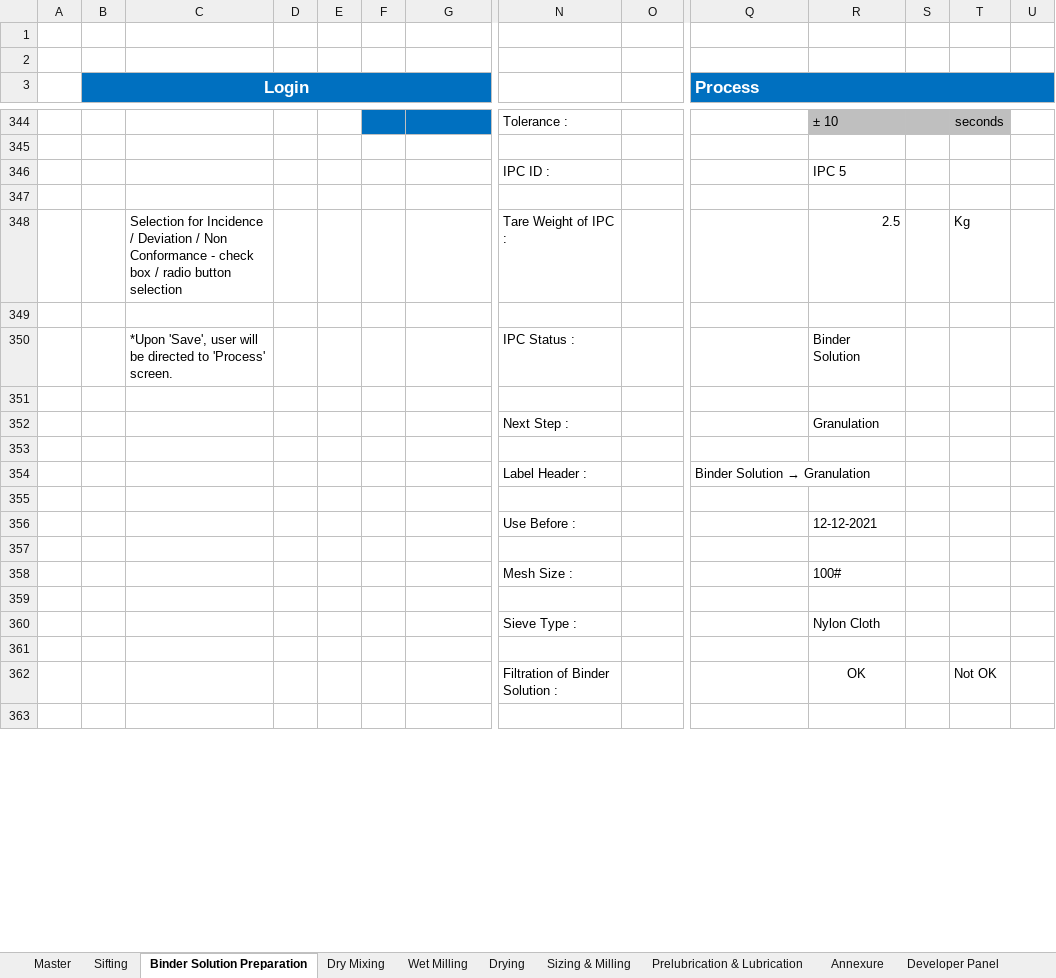
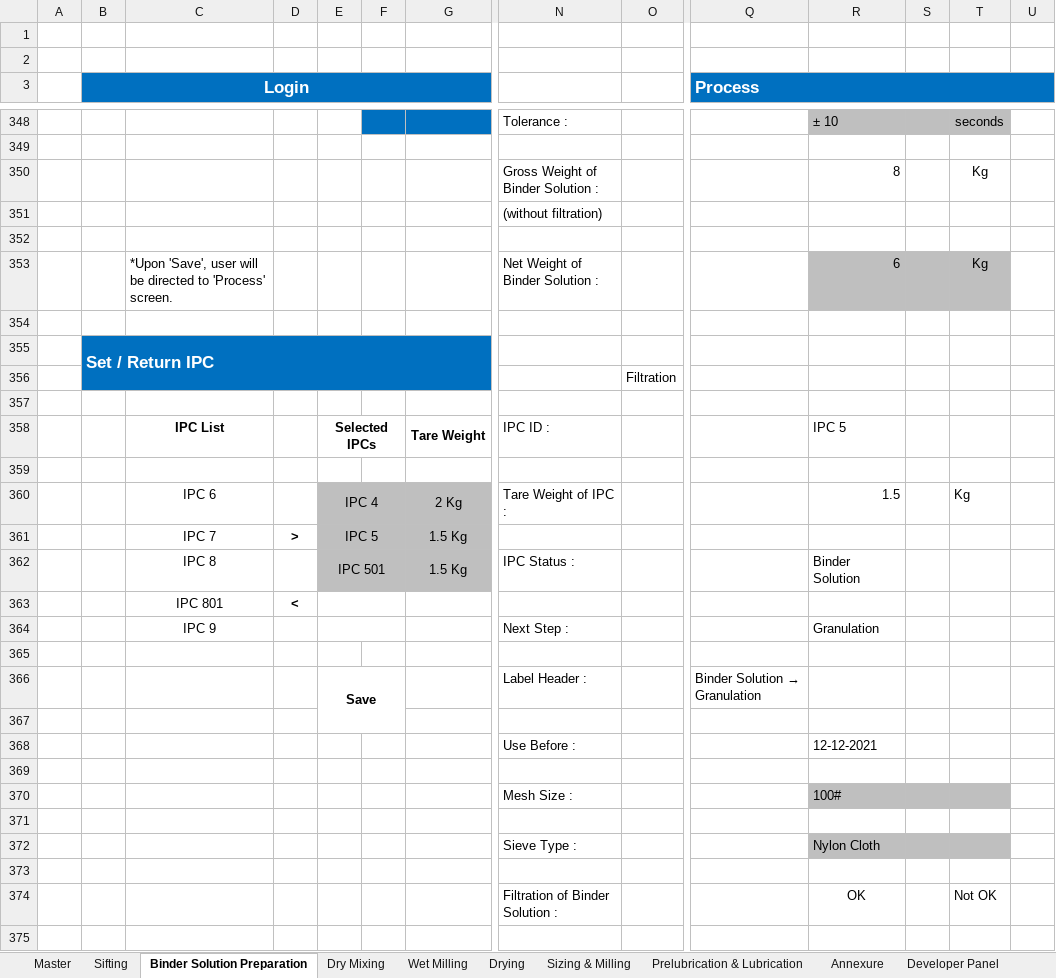
Before and after one commit to Pradeep2328/Pradeep2328, an Excel workbook: documents/Flow_Wet Granulation.xlsx, sheet Binder Solution Preparation, drawn as a sheet; only a part is shown, gaps mark what is left out; values as stored, in another font and other column widths than the file's, no borders; charts and pictures not drawn; removed rows and columns are numbered as before the commit, all else as after; rows hold the shown columns only; the diff covers the shown part only; the diff names each change by its address in the sheet, - before the commit and + after, or states it on an @@ line.

```diff
--- a/documents/Flow_Wet Granulation.xlsx (sheet Binder Solution Preparation)
+++ b/documents/Flow_Wet Granulation.xlsx (sheet Binder Solution Preparation)
-row 346:  |  |  |  |  |  |  | IPC ID : |  |  | IPC 5
+row 350:  |  |  |  |  |  |  | Gross Weight of Binder Solution : |  |  | 8 |  | Kg
+row 351:  |  |  |  |  |  |  | (without filtration)
-row 348:  |  | Selection for Incidence / Deviation / Non Conformance - check box / radio button selection |  |  |  |  | Tare Weight of IPC : |  |  | 2.5 |  | Kg
+row 353:  |  | *Upon 'Save', user will be directed to 'Process' screen. |  |  |  |  | Net Weight of Binder Solution : |  |  | 6 |  | Kg
-row 350:  |  | *Upon 'Save', user will be directed to 'Process' screen. |  |  |  |  | IPC Status : |  |  | Binder Solution
@@ row 390 moved to row 355: Set / Return IPC @@
+row 356:  |  |  |  |  |  |  |  | Filtration
-row 352:  |  |  |  |  |  |  | Next Step : |  |  | Granulation
+row 358:  |  | IPC List |  | Selected IPCs |  | Tare Weight | IPC ID : |  |  | IPC 5
+row 360:  |  | IPC 6 |  | IPC 4 |  | 2 Kg | Tare Weight of IPC : |  |  | 1.5 |  | Kg
@@ row 396 moved to row 361: IPC 7 @@
+row 362:  |  | IPC 8 |  | IPC 501 |  | 1.5 Kg | IPC Status : |  |  | Binder Solution
@@ row 398 moved to row 363: IPC 801 @@
+row 364:  |  | IPC 9 |  |  |  |  | Next Step : |  |  | Granulation
+row 365: (empty)
-E366: (empty)
+E366: Save
+E366:F367 merged
-R370:T370 fill: none
+R370:T370 fill: #BFBFBF
-R372:T372 fill: none
+R372:T372 fill: #BFBFBF
```
Also changed, not shown: 8 added rows, 16 removed rows, 24 edited cells, cell formats and merged cells elsewhere in this sheet, sheet Master, sheet Drying, sheet Wet Milling, sheet Sizing & Milling, sheet Prelubrication & Lubrication, sheet Dry Mixing, 2 more sheets, charts or pictures, 21 other files.
